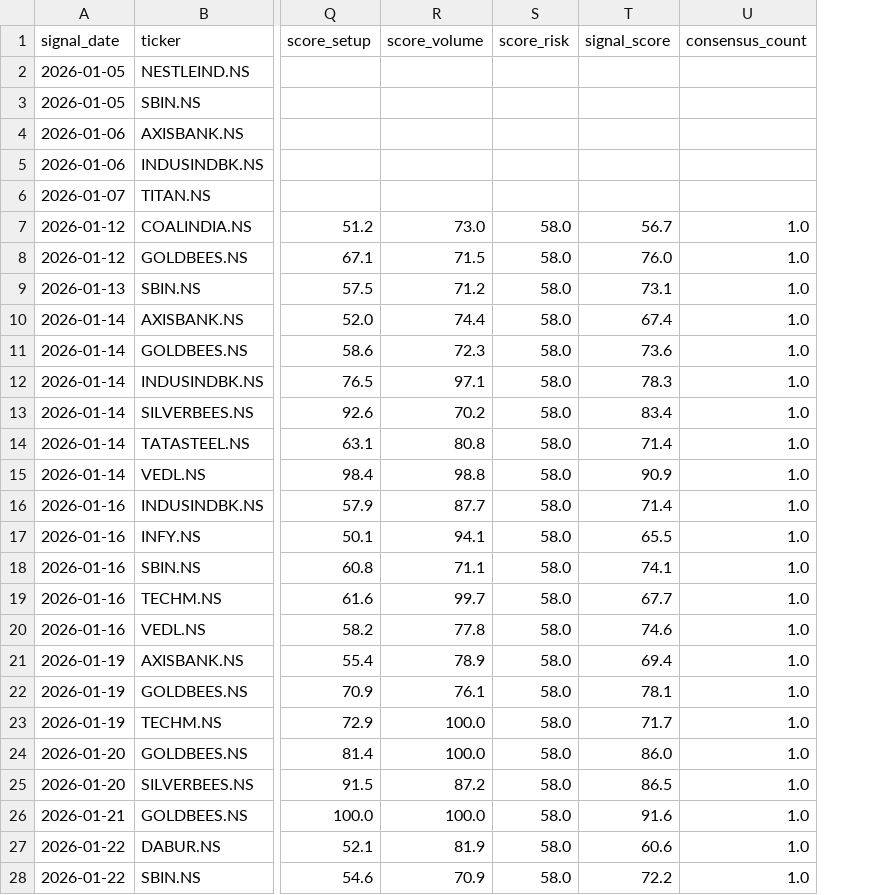
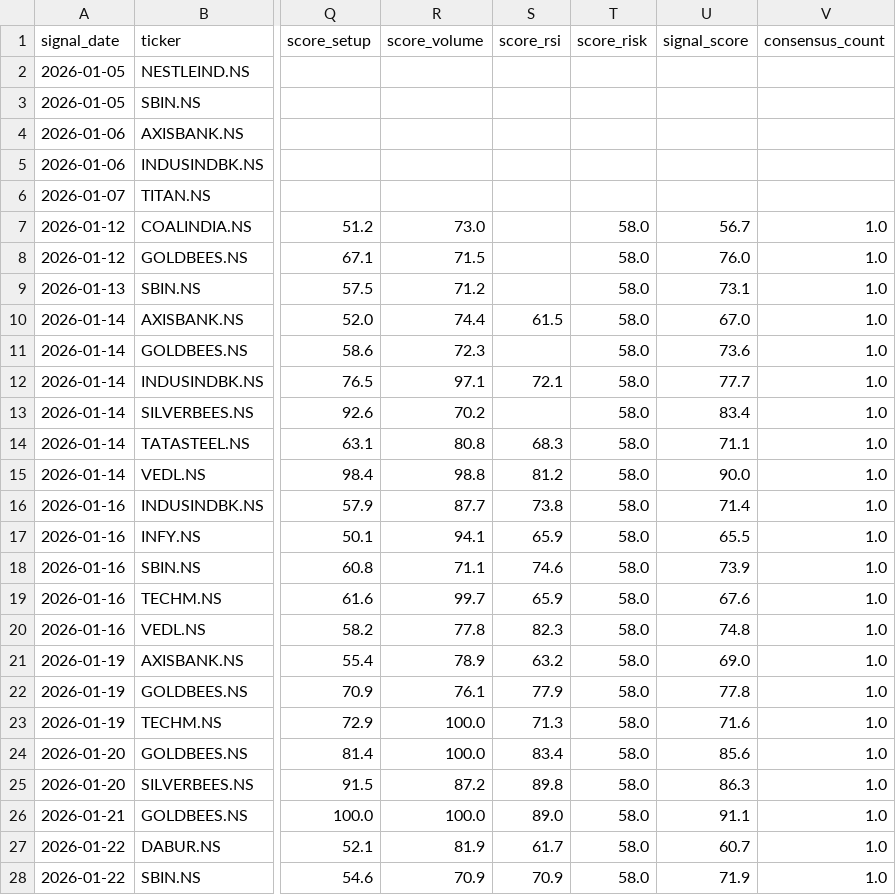
Before and after one commit to SarbariRoy/stock-operator, a CSV file: stock_triggers/data/signals_pattern_a.csv, drawn as a sheet; only a part is shown, gaps mark what is left out; addresses are those after the commit; the diff covers the shown part only; the diff names each change by its address in the sheet, - before the commit and + after, or states it on an @@ line.

Commit message:
feat(scoring): Enhance scoring algorithm with RSI integration
Integrate the Relative Strength Index (RSI) into the scoring algorithm to improve the accuracy of stock evaluations. This addition allows for a more nuanced assessment of stock momentum, which is crucial for identifying potential buy signals.

Key changes include:
- Added a new scoring component for RSI, contributing to the overall signal score.
- Updated the scoring weights to reflect the importance of RSI in the decision-making process.
- Enhanced data loading functions to include candidate stocks from the stock universe, ensuring a comprehensive analysis.

Files changed:
- stock_triggers/data/stock_universe/README.md
- stock_triggers/data/stock_universe/ind_nifty50list.csv
- stock_triggers/scripts/generate_triggers_pattern_a.py
- stock_triggers/ui/app.py

Summary of changes: +49/-0 lines in README, +51/-0 lines in CSV, +145/-45 lines in Python scripts.

This enhancement is expected to improve the performance of the scoring system, particularly in volatile market conditions, by providing additional context for stock movements.

```diff
--- a/stock_triggers/data/signals_pattern_a.csv
+++ b/stock_triggers/data/signals_pattern_a.csv
+column S (score_rsi), rows 10-28: 61.5 |  | 72.1 |  | 68.3 | 81.2 | 73.8 | 65.9 | 74.6 | 65.9 | 82.3 | 63.2 | 77.9 | 71.3 | 83.4 | 89.8 | 89.0 | 61.7 | 70.9
-U10 (signal_score): 67.4
+U10 (signal_score): 67.0
-U12 (signal_score): 78.3
+U12 (signal_score): 77.7
-U14 (signal_score): 71.4
+U14 (signal_score): 71.1
-U15 (signal_score): 90.9
+U15 (signal_score): 90.0
-U18 (signal_score): 74.1
+U18 (signal_score): 73.9
-U19 (signal_score): 67.7
+U19 (signal_score): 67.6
-U20 (signal_score): 74.6
+U20 (signal_score): 74.8
-U21 (signal_score): 69.4
+U21 (signal_score): 69.0
-U22 (signal_score): 78.1
+U22 (signal_score): 77.8
-U23 (signal_score): 71.7
+U23 (signal_score): 71.6
-U24 (signal_score): 86.0
+U24 (signal_score): 85.6
-U25 (signal_score): 86.5
+U25 (signal_score): 86.3
-U26 (signal_score): 91.6
+U26 (signal_score): 91.1
-U27 (signal_score): 60.6
+U27 (signal_score): 60.7
-U28 (signal_score): 72.2
+U28 (signal_score): 71.9
```
Also changed, not shown: 42 edited cells elsewhere in this file, 5 other files.
